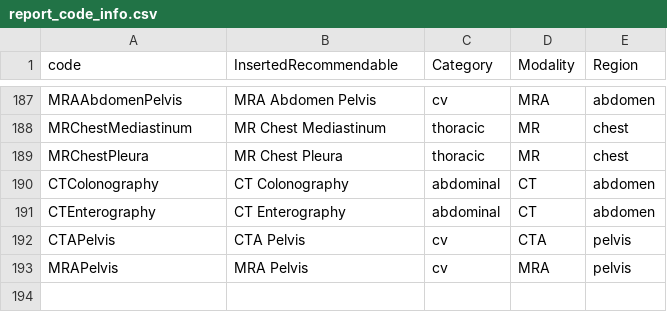
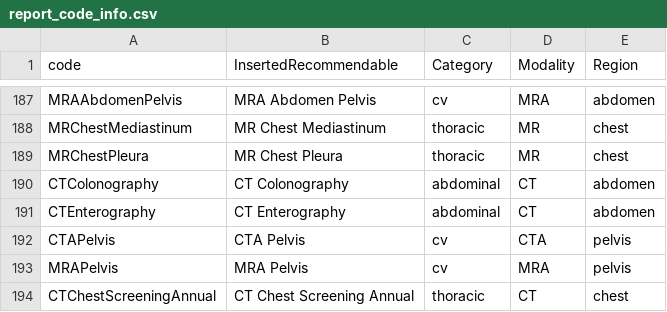
Before and after one commit to talkasab/fu_rec_helper, a CSV file: data/report_code_info.csv, drawn as a sheet; only a part is shown, gaps mark what is left out; the diff names each change by its address in the sheet, - before the commit and + after, or states it on an @@ line.

```diff
--- a/data/report_code_info.csv
+++ b/data/report_code_info.csv
+row 194: CTChestScreeningAnnual | CT Chest Screening Annual | thoracic | CT | chest
```
Also changed, not shown: data/recommendables.csv, data/report_codes.csv, 5 other files.
